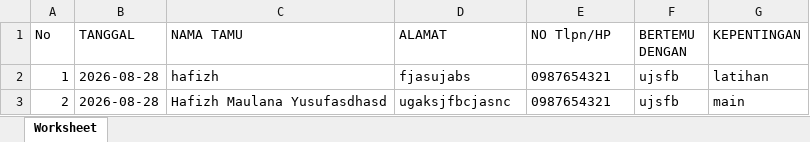
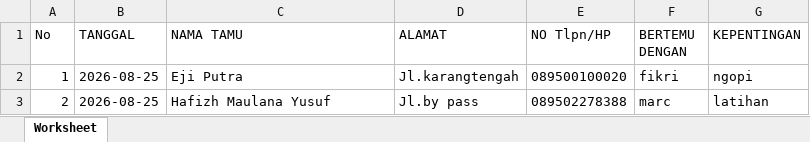
Before and after one commit to hafizhmaulanayusuf6-gif/crud_BukuTamu, an Excel workbook: laporan Buku Tamu.xlsx, sheet Worksheet, drawn as a sheet; values as stored, in another font and other column widths than the file's, no borders; the diff names each change by its address in the sheet, - before the commit and + after, or states it on an @@ line.

```diff
--- a/laporan Buku Tamu.xlsx (sheet Worksheet)
+++ b/laporan Buku Tamu.xlsx (sheet Worksheet)
-B2:B3 (TANGGAL): 2026-08-28
+B2:B3 (TANGGAL): 2026-08-25
-C2 (NAMA TAMU): hafizh
+C2 (NAMA TAMU): Eji Putra
-D2 (ALAMAT): fjasujabs
+D2 (ALAMAT): Jl.karangtengah
-E2 (NO Tlpn/HP): 0987654321
+E2 (NO Tlpn/HP): 089500100020
-F2 (BERTEMU DENGAN): ujsfb
+F2 (BERTEMU DENGAN): fikri
-G2 (KEPENTINGAN): latihan
+G2 (KEPENTINGAN): ngopi
-C3 (NAMA TAMU): Hafizh Maulana Yusufasdhasd
+C3 (NAMA TAMU): Hafizh Maulana Yusuf
-D3 (ALAMAT): ugaksjfbcjasnc
+D3 (ALAMAT): Jl.by pass
-E3 (NO Tlpn/HP): 0987654321
+E3 (NO Tlpn/HP): 089502278388
-F3 (BERTEMU DENGAN): ujsfb
+F3 (BERTEMU DENGAN): marc
-G3 (KEPENTINGAN): main
+G3 (KEPENTINGAN): latihan
```
Also changed, not shown: 1 other file.
